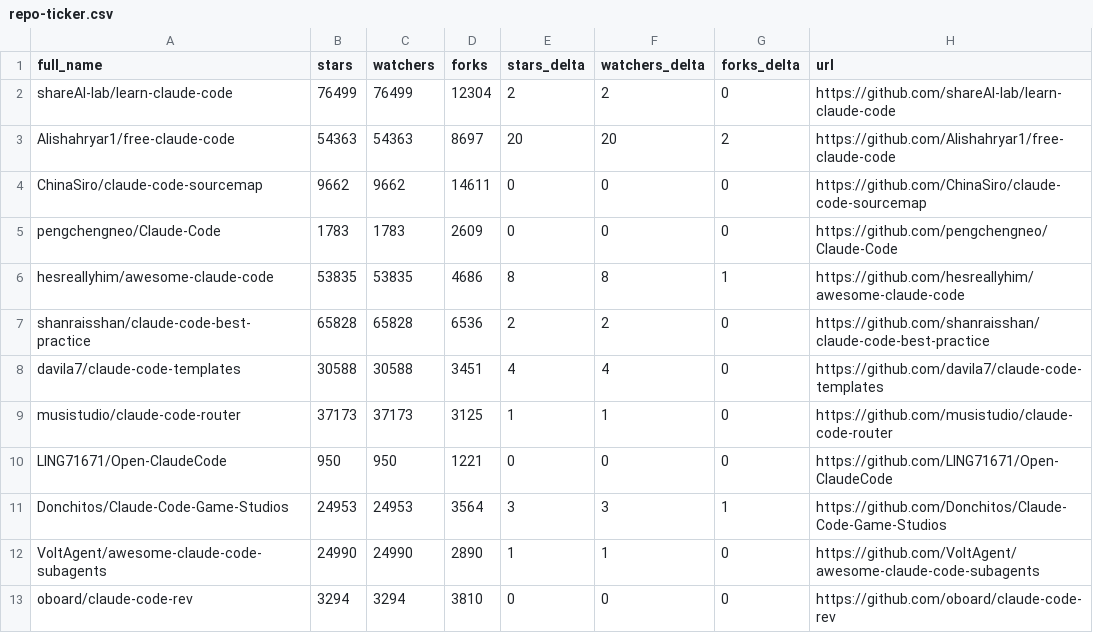
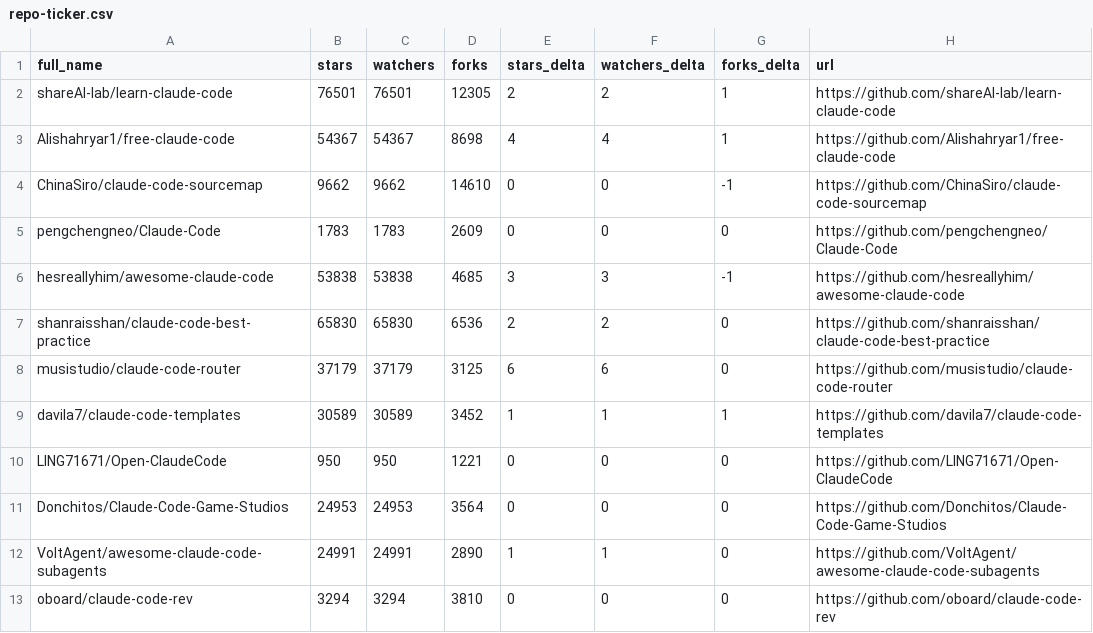
Before and after one commit to LeZhenGzzz/awesome-claude-code, a CSV file: data/repo-ticker.csv, drawn as a sheet; only a part is shown; the diff covers the shown part only.

```diff
--- a/data/repo-ticker.csv
+++ b/data/repo-ticker.csv
@@ -1,13 +1,13 @@
 full_name,stars,watchers,forks,stars_delta,watchers_delta,forks_delta,url
-shareAI-lab/learn-claude-code,76499,76499,12304,2,2,0,https://github.com/shareAI-lab/learn-claude-code
-Alishahryar1/free-claude-code,54363,54363,8697,20,20,2,https://github.com/Alishahryar1/free-claude-code
-ChinaSiro/claude-code-sourcemap,9662,9662,14611,0,0,0,https://github.com/ChinaSiro/claude-code-sourcemap
+shareAI-lab/learn-claude-code,76501,76501,12305,2,2,1,https://github.com/shareAI-lab/learn-claude-code
+Alishahryar1/free-claude-code,54367,54367,8698,4,4,1,https://github.com/Alishahryar1/free-claude-code
+ChinaSiro/claude-code-sourcemap,9662,9662,14610,0,0,-1,https://github.com/ChinaSiro/claude-code-sourcemap
 pengchengneo/Claude-Code,1783,1783,2609,0,0,0,https://github.com/pengchengneo/Claude-Code
-hesreallyhim/awesome-claude-code,53835,53835,4686,8,8,1,https://github.com/hesreallyhim/awesome-claude-code
-shanraisshan/claude-code-best-practice,65828,65828,6536,2,2,0,https://github.com/shanraisshan/claude-code-best-practice
-davila7/claude-code-templates,30588,30588,3451,4,4,0,https://github.com/davila7/claude-code-templates
-musistudio/claude-code-router,37173,37173,3125,1,1,0,https://github.com/musistudio/claude-code-router
+hesreallyhim/awesome-claude-code,53838,53838,4685,3,3,-1,https://github.com/hesreallyhim/awesome-claude-code
+shanraisshan/claude-code-best-practice,65830,65830,6536,2,2,0,https://github.com/shanraisshan/claude-code-best-practice
+musistudio/claude-code-router,37179,37179,3125,6,6,0,https://github.com/musistudio/claude-code-router
+davila7/claude-code-templates,30589,30589,3452,1,1,1,https://github.com/davila7/claude-code-templates
 LING71671/Open-ClaudeCode,950,950,1221,0,0,0,https://github.com/LING71671/Open-ClaudeCode
-Donchitos/Claude-Code-Game-Studios,24953,24953,3564,3,3,1,https://github.com/Donchitos/Claude-Code-Game-Studios
-VoltAgent/awesome-claude-code-subagents,24990,24990,2890,1,1,0,https://github.com/VoltAgent/awesome-claude-code-subagents
+Donchitos/Claude-Code-Game-Studios,24953,24953,3564,0,0,0,https://github.com/Donchitos/Claude-Code-Game-Studios
+VoltAgent/awesome-claude-code-subagents,24991,24991,2890,1,1,0,https://github.com/VoltAgent/awesome-claude-code-subagents
 oboard/claude-code-rev,3294,3294,3810,0,0,0,https://github.com/oboard/claude-code-rev
```
Also changed, not shown: 1 added row, 1 removed row, 3 moved rows and 61 edited cells elsewhere in this file, 2 other files.
